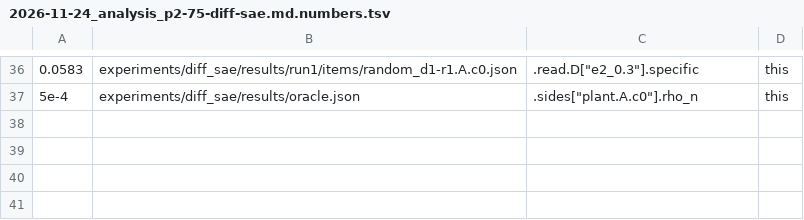
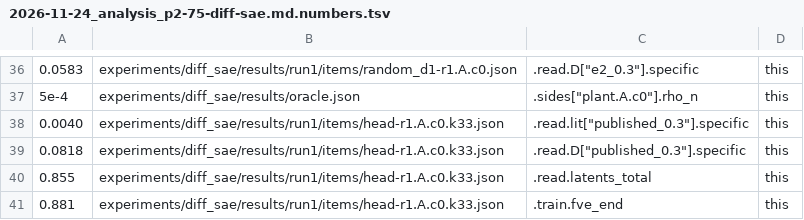
Before and after one commit to edwinagnew/commute-vpd, a TSV file: reports/analyses/2026-11-24_analysis_p2-75-diff-sae.md.numbers.tsv, drawn as a sheet; only a part is shown, gaps mark what is left out; the diff names each change by its address in the sheet, - before the commit and + after, or states it on an @@ line.

```diff
--- a/reports/analyses/2026-11-24_analysis_p2-75-diff-sae.md.numbers.tsv
+++ b/reports/analyses/2026-11-24_analysis_p2-75-diff-sae.md.numbers.tsv
+row 38: 0.0040 | experiments/diff_sae/results/run1/items/head-r1.A.c0.k33.json | .read.lit["published_0.3"].specific | this
+row 39: 0.0818 | experiments/diff_sae/results/run1/items/head-r1.A.c0.k33.json | .read.D["published_0.3"].specific | this
+row 40: 0.855 | experiments/diff_sae/results/run1/items/head-r1.A.c0.k33.json | .read.latents_total | this
+row 41: 0.881 | experiments/diff_sae/results/run1/items/head-r1.A.c0.k33.json | .train.fve_end | this
```
Also changed, not shown: experiments/diff_sae/figures/run1_specific.csv, 4 other files.
